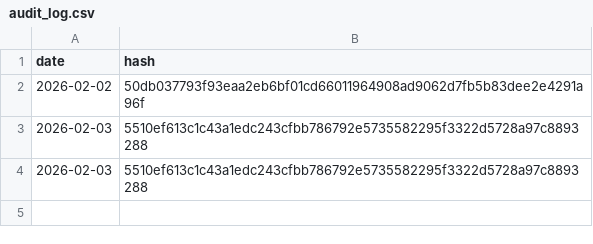
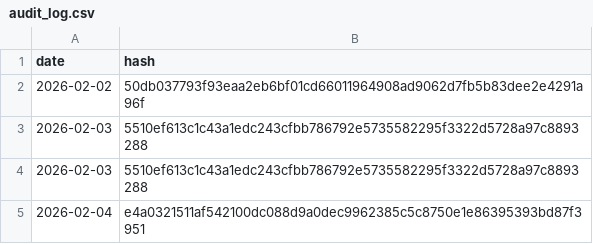
Before and after one commit to BibhaCoder/AAPIS-Audit-Log, a CSV file: audit_log.csv, drawn as a sheet.

Commit message:
Public Audit Update 2026-02-04

```diff
--- a/audit_log.csv
+++ b/audit_log.csv
@@ -4 +4,2 @@ date,hash
 2026-02-03,5510ef613c1c43a1edc243cfbb786792e5735582295f3322d5728a97c8893288
+2026-02-04,e4a0321511af542100dc088d9a0dec9962385c5c8750e1e86395393bd87f3951
```
